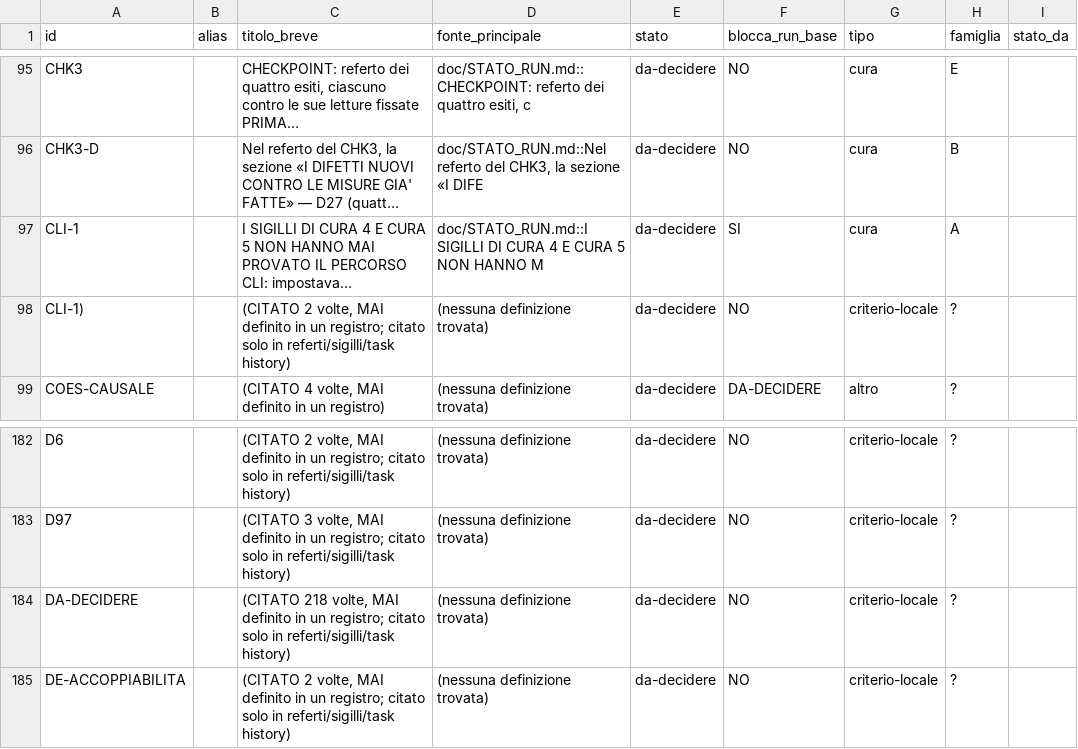
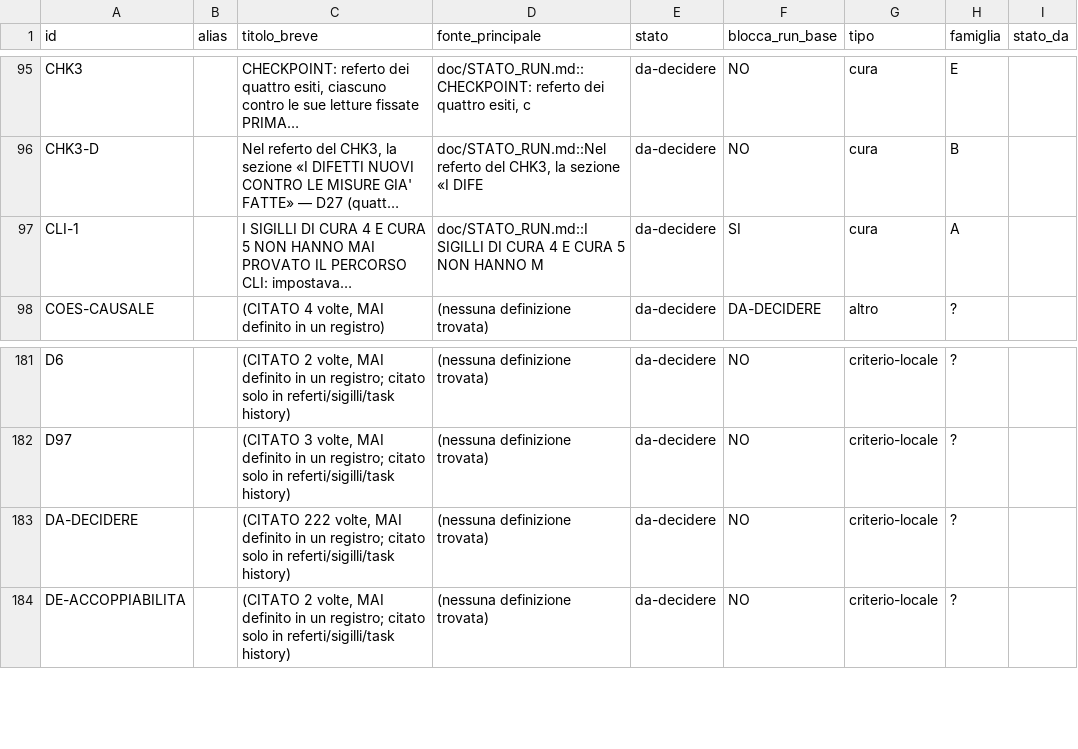
Before and after one commit to lpeano/soliton_simulator, a TSV file: doc/INDICE_ID.tsv, drawn as a sheet; only a part is shown, gaps mark what is left out; long unchanged cells end in …; removed rows and columns are numbered as before the commit, all else as after; the diff names each change by its address in the sheet, - before the commit and + after, or states it on an @@ line.

```diff
--- a/doc/INDICE_ID.tsv
+++ b/doc/INDICE_ID.tsv
-row 98: CLI-1) |  | (CITATO 2 volte, MAI definito in un registro; citato solo in referti/sigilli/task history) | (nessuna definizione trovata) | da-decidere | NO | criterio-locale | ?
-C183 (titolo_breve): (CITATO 218 volte, MAI…
+C183 (titolo_breve): (CITATO 222 volte, MAI…
```
Also changed, not shown: doc/INDICE_ID_ESCLUSI.tsv, 11 other files.
